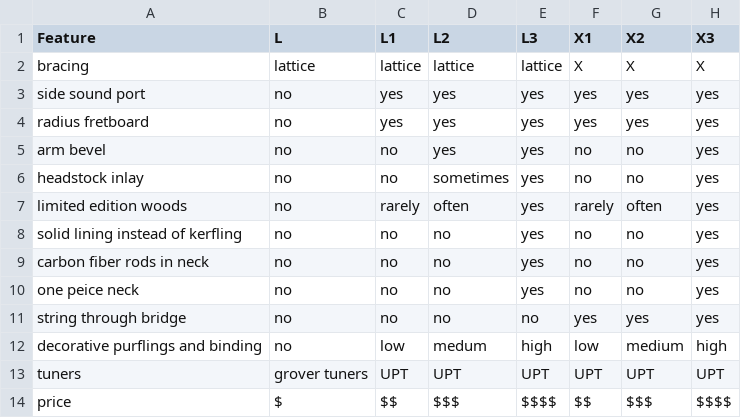
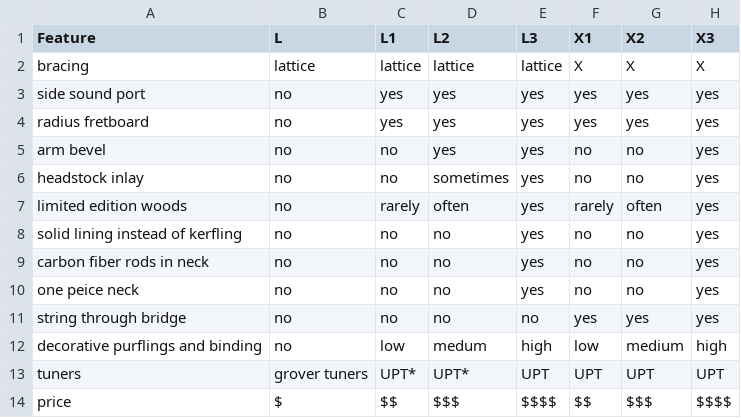
Before and after one commit to wykhuh/oli-database, a CSV file: app/data/model_comparison.csv, drawn as a sheet.

```diff
--- a/app/data/model_comparison.csv
+++ b/app/data/model_comparison.csv
@@ -12,3 +12,3 @@ string through bridge,no,no,no,no,yes,yes,yes
 decorative purflings and binding,no,low,medum ,high,low,medium,high
-tuners,grover tuners,UPT,UPT,UPT,UPT,UPT,UPT
+tuners,grover tuners,UPT*,UPT*,UPT,UPT,UPT,UPT
 price,$,$$,$$$,$$$$,$$,$$$,$$$$
```
Also changed, not shown: 3 other files.
